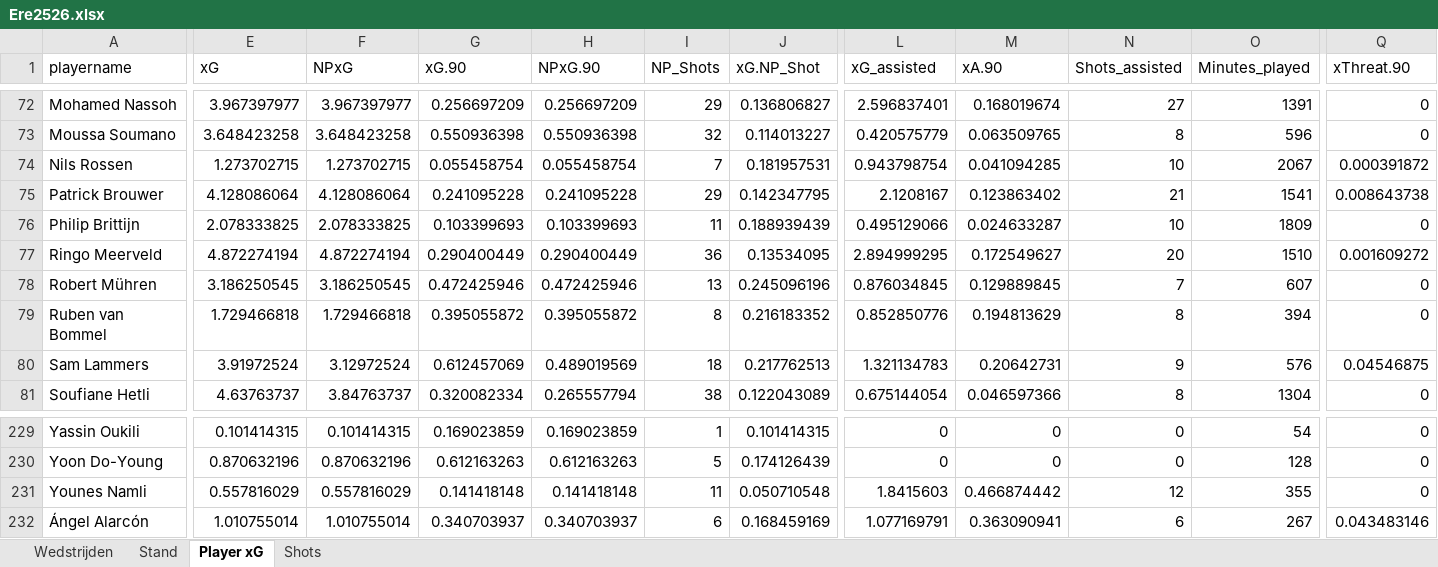
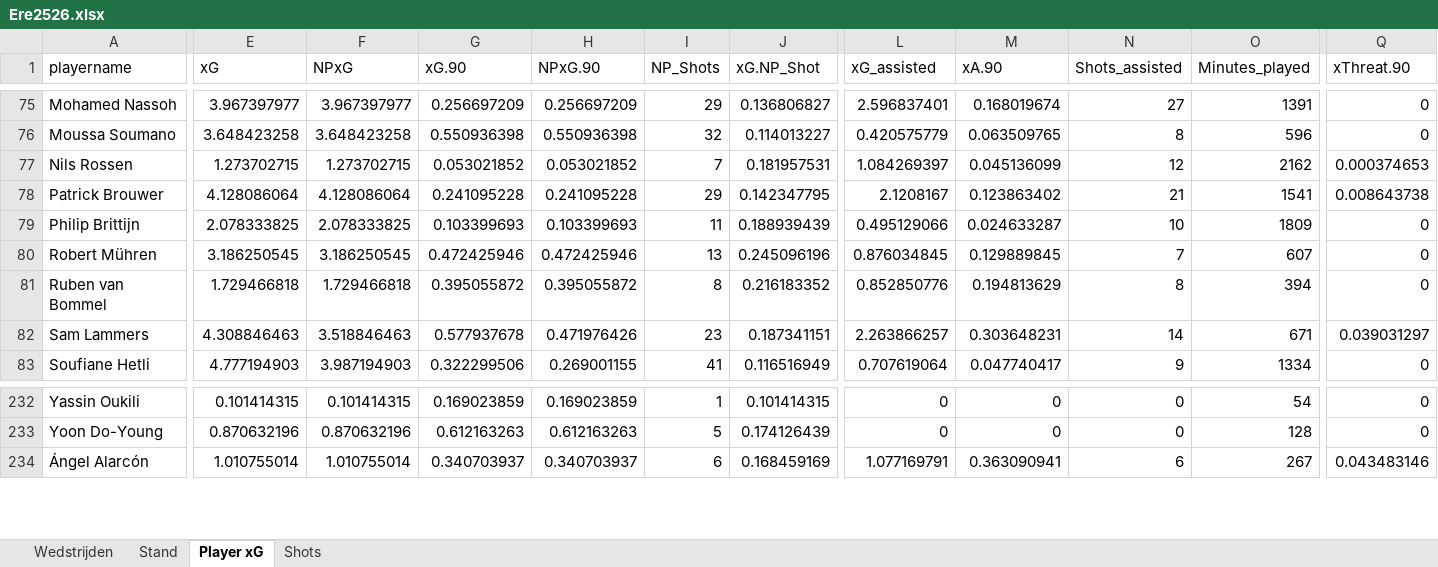
Before and after one commit to RobinKoetsier/plotrepo, an Excel workbook: data/Ere2526.xlsx, sheet Player xG, drawn as a sheet; only a part is shown, gaps mark what is left out; values as stored, in another font and other column widths than the file's, no borders; removed rows and columns are numbered as before the commit, all else as after; rows hold the shown columns only; the diff covers the shown part only; the diff names each change by its address in the sheet, - before the commit and + after, or states it on an @@ line.

```diff
--- a/data/Ere2526.xlsx (sheet Player xG)
+++ b/data/Ere2526.xlsx (sheet Player xG)
-G77 (xG.90): 0.055458754
+G77 (xG.90): 0.053021852
-H77 (NPxG.90): 0.055458754
+H77 (NPxG.90): 0.053021852
-L77 (xG_assisted): 0.943798754
+L77 (xG_assisted): 1.084269397
-M77 (xA.90): 0.041094285
+M77 (xA.90): 0.045136099
-N77 (Shots_assisted): 10
+N77 (Shots_assisted): 12
-O77 (Minutes_played): 2067
+O77 (Minutes_played): 2162
-Q77 (xThreat.90): 0.000391872
+Q77 (xThreat.90): 0.000374653
-row 77: Ringo Meerveld | 4.872274194 | 4.872274194 | 0.290400449 | 0.290400449 | 36 | 0.13534095 | 2.894999295 | 0.172549627 | 20 | 1510 | 0.001609272
-E82 (xG): 3.91972524
+E82 (xG): 4.308846463
-F82 (NPxG): 3.12972524
+F82 (NPxG): 3.518846463
-G82 (xG.90): 0.612457069
+G82 (xG.90): 0.577937678
-H82 (NPxG.90): 0.489019569
+H82 (NPxG.90): 0.471976426
-I82 (NP_Shots): 18
+I82 (NP_Shots): 23
-J82 (xG.NP_Shot): 0.217762513
+J82 (xG.NP_Shot): 0.187341151
-L82 (xG_assisted): 1.321134783
+L82 (xG_assisted): 2.263866257
-M82 (xA.90): 0.20642731
+M82 (xA.90): 0.303648231
-N82 (Shots_assisted): 9
+N82 (Shots_assisted): 14
-O82 (Minutes_played): 576
+O82 (Minutes_played): 671
-Q82 (xThreat.90): 0.04546875
+Q82 (xThreat.90): 0.039031297
-E83 (xG): 4.63763737
+E83 (xG): 4.777194903
-F83 (NPxG): 3.84763737
+F83 (NPxG): 3.987194903
-G83 (xG.90): 0.320082334
+G83 (xG.90): 0.322299506
-H83 (NPxG.90): 0.265557794
+H83 (NPxG.90): 0.269001155
-I83 (NP_Shots): 38
+I83 (NP_Shots): 41
-J83 (xG.NP_Shot): 0.122043089
+J83 (xG.NP_Shot): 0.116516949
-L83 (xG_assisted): 0.675144054
+L83 (xG_assisted): 0.707619064
-M83 (xA.90): 0.046597366
+M83 (xA.90): 0.047740417
-N83 (Shots_assisted): 8
+N83 (Shots_assisted): 9
-O83 (Minutes_played): 1304
+O83 (Minutes_played): 1334
-row 231: Younes Namli | 0.557816029 | 0.557816029 | 0.141418148 | 0.141418148 | 11 | 0.050710548 | 1.8415603 | 0.466874442 | 12 | 355 | 0
```
Also changed, not shown: 11 added rows, 7 removed rows and 523 edited cells elsewhere in this sheet, sheet Shots, sheet Stand, sheet Wedstrijden, data/EreCurrent.xlsx, 3 other files.
